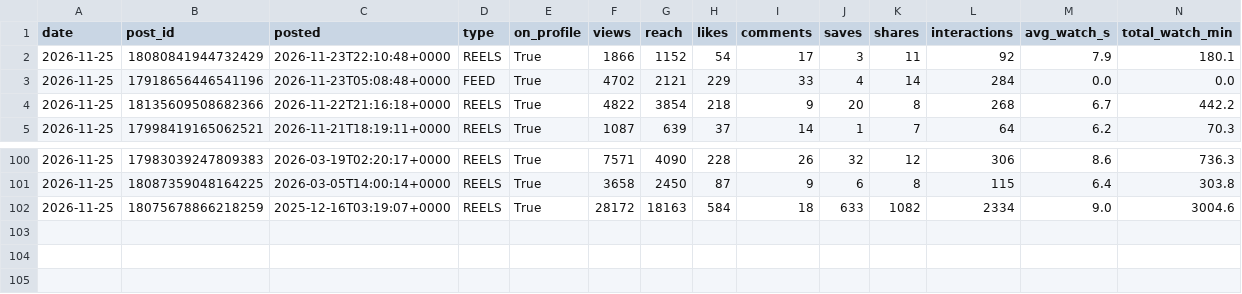
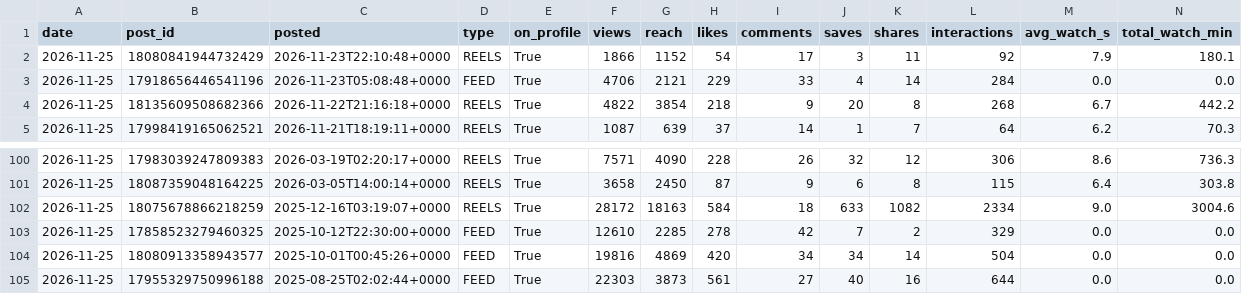
Before and after one commit to bfusting41/lili-portfolio, a CSV file: history/daily_posts.csv, drawn as a sheet; only a part is shown, gaps mark what is left out.

```diff
--- a/history/daily_posts.csv
+++ b/history/daily_posts.csv
@@ -2,3 +2,3 @@ date,post_id,posted,type,on_profile,views,reach,likes,comments,saves,shares,inte
 2026-11-25,18080841944732429,2026-11-23T22:10:48+0000,REELS,True,1866,1152,54,17,3,11,92,7.9,180.1
-2026-11-25,17918656446541196,2026-11-23T05:08:48+0000,FEED,True,4702,2121,229,33,4,14,284,0.0,0.0
+2026-11-25,17918656446541196,2026-11-23T05:08:48+0000,FEED,True,4706,2121,229,33,4,14,284,0.0,0.0
 2026-11-25,18135609508682366,2026-11-22T21:16:18+0000,REELS,True,4822,3854,218,9,20,8,268,6.7,442.2
@@ -102 +102,4 @@ date,post_id,posted,type,on_profile,views,reach,likes,comments,saves,shares,inte
 2026-11-25,18075678866218259,2025-12-16T03:19:07+0000,REELS,True,28172,18163,584,18,633,1082,2334,9.0,3004.6
+2026-11-25,17858523279460325,2025-10-12T22:30:00+0000,FEED,True,12610,2285,278,42,7,2,329,0.0,0.0
+2026-11-25,18080913358943577,2025-10-01T00:45:26+0000,FEED,True,19816,4869,420,34,34,14,504,0.0,0.0
+2026-11-25,17955329750996188,2025-08-25T02:02:44+0000,FEED,True,22303,3873,561,27,40,16,644,0.0,0.0
```
Also changed, not shown: history/daily_account.csv, 5 other files.
